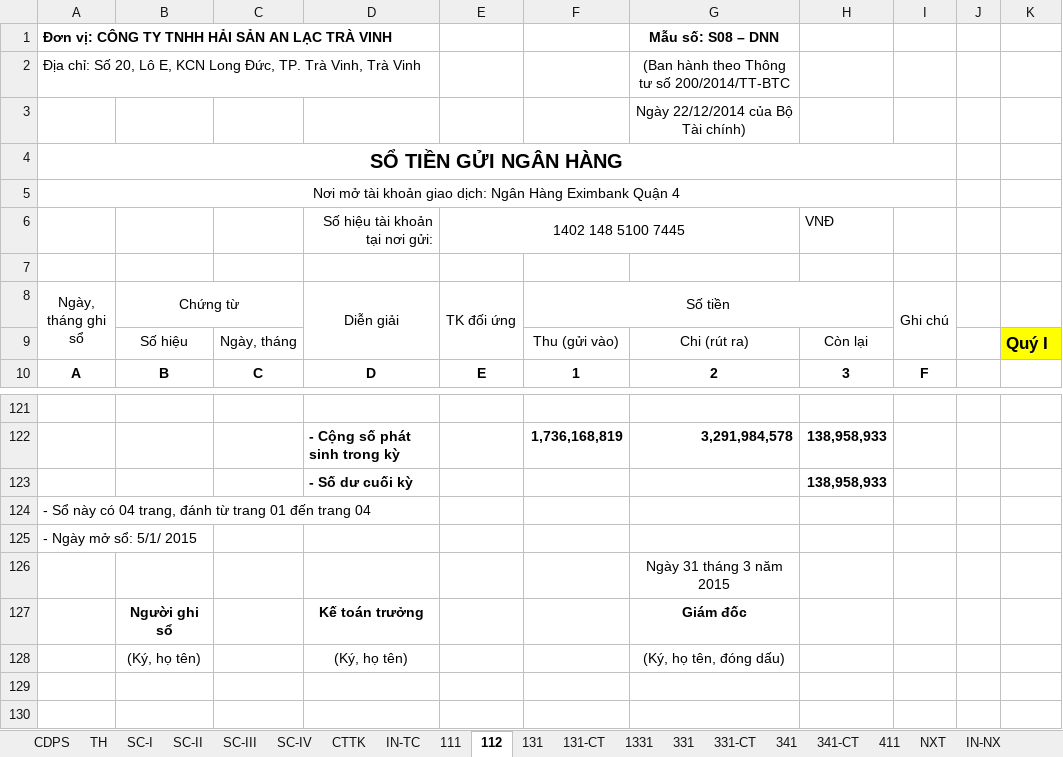
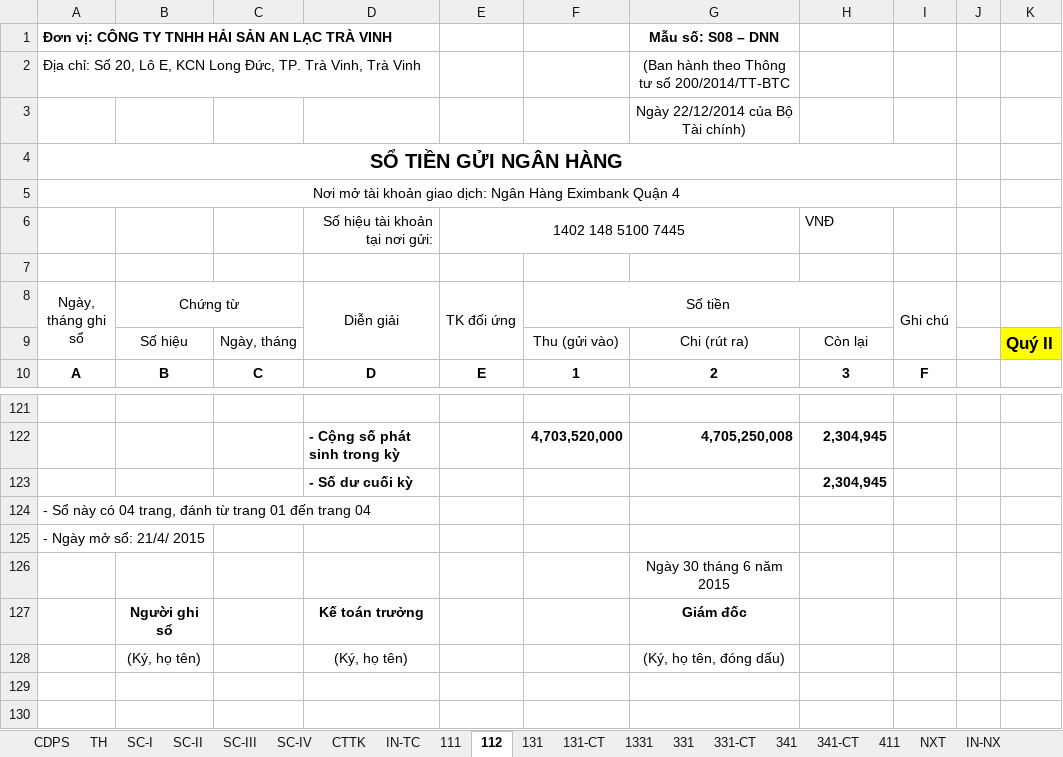
Before and after one commit to vuphuong11/AN-LAC-TV, an Excel workbook: SO SACH/2016/NKSC - TV - 2016 - new.xlsx, sheet 112, drawn as a sheet; only a part is shown, gaps mark what is left out; values as stored, in another font and other column widths than the file's, no borders; removed rows and columns are numbered as before the commit, all else as after; the diff covers the shown part only; the diff names each change by its address in the sheet, - before the commit and + after, or states it on an @@ line.

```diff
--- a/SO SACH/2016/NKSC - TV - 2016 - new.xlsx (sheet 112)
+++ b/SO SACH/2016/NKSC - TV - 2016 - new.xlsx (sheet 112)
-K9: Quý I
+K9: Quý II
-row 122:  |  |  | - Cộng số phát sinh trong kỳ |  | 1,736,168,819 | 3,291,984,578 | 138,958,933
-row 123:  |  |  | - Số dư cuối kỳ |  |  |  | 138,958,933
+row 122:  |  |  | - Cộng số phát sinh trong kỳ |  | 4,703,520,000 | 4,705,250,008 | 2,304,945
+row 123:  |  |  | - Số dư cuối kỳ |  |  |  | 2,304,945
-A125 (Ngày, tháng ghi sổ): - Ngày mở sổ: 5/1/ 2015
+A125 (Ngày, tháng ghi sổ): - Ngày mở sổ: 21/4/ 2015
-G126: Ngày 31 tháng 3 năm 2015
+G126: Ngày 30 tháng 6 năm 2015
```
Also changed, not shown: other rows of this sheet, sheet TH, sheet 111, sheet CTTK, sheet 331-CT, sheet SC-III, sheet CDPS, 5 more sheets, formulas that keep their value, hidden cells, SO SACH/2016/An Lạc TV.xlsx, 17 other files.
